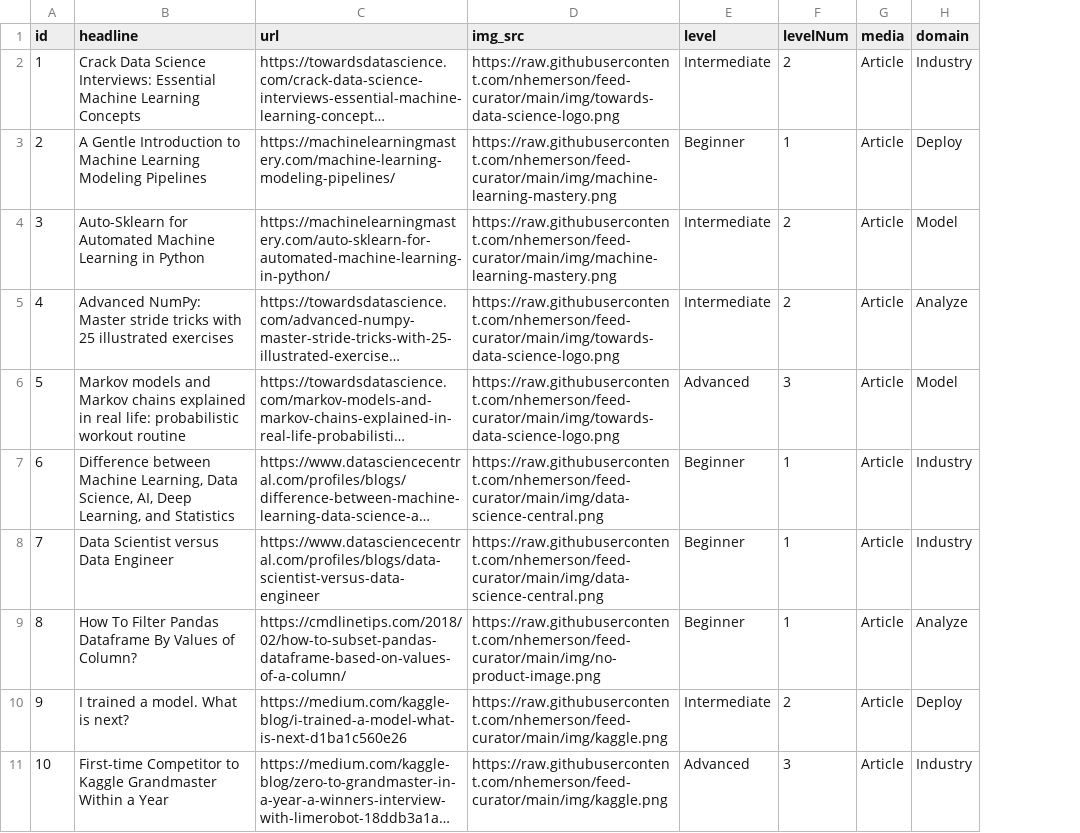
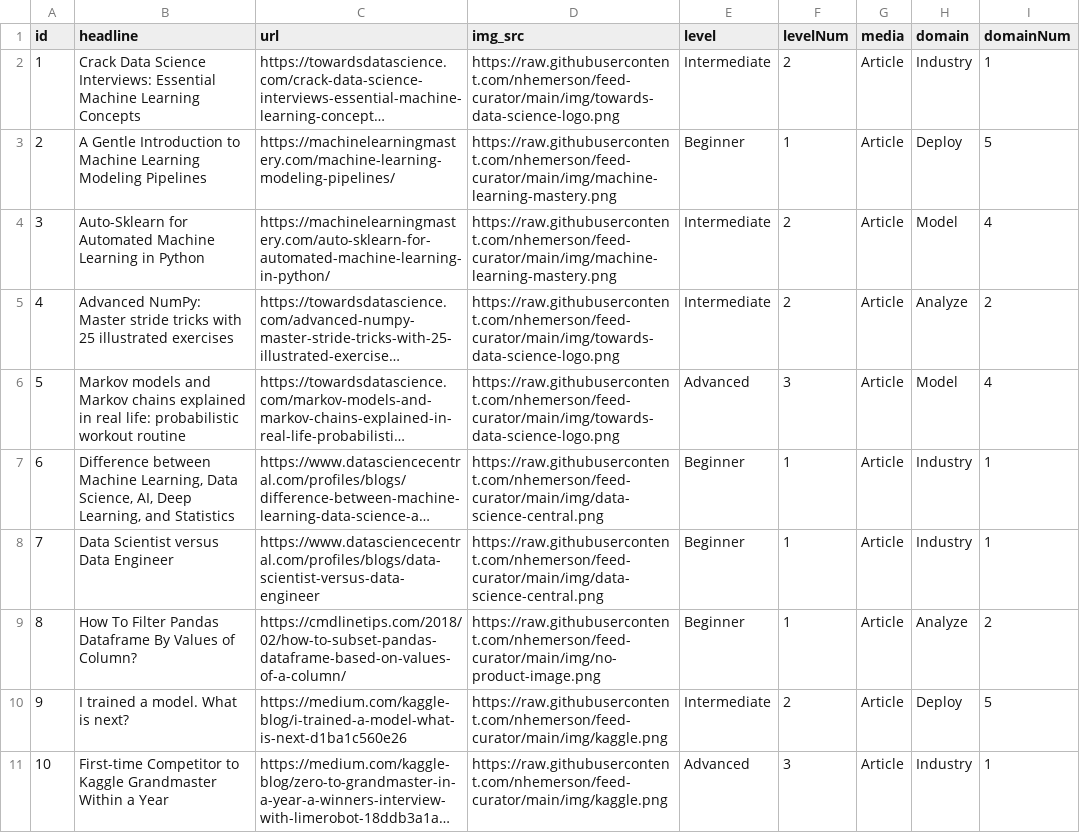
Before and after one commit to nhemerson/feed-curator, a CSV file: data/data_model_MVP.csv, drawn as a sheet; only a part is shown; long unchanged cells end in …; the diff names each change by its address in the sheet, - before the commit and + after, or states it on an @@ line.

```diff
--- a/data/data_model_MVP.csv
+++ b/data/data_model_MVP.csv
+column I (domainNum), rows 2-11: 1 | 5 | 4 | 2 | 4 | 1 | 1 | 2 | 5 | 1
```
Also changed, not shown: 20 other files.
